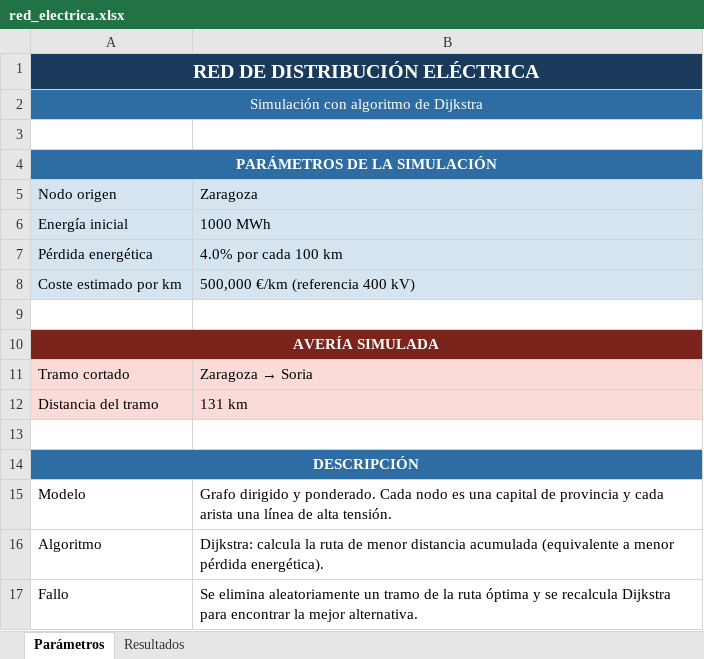
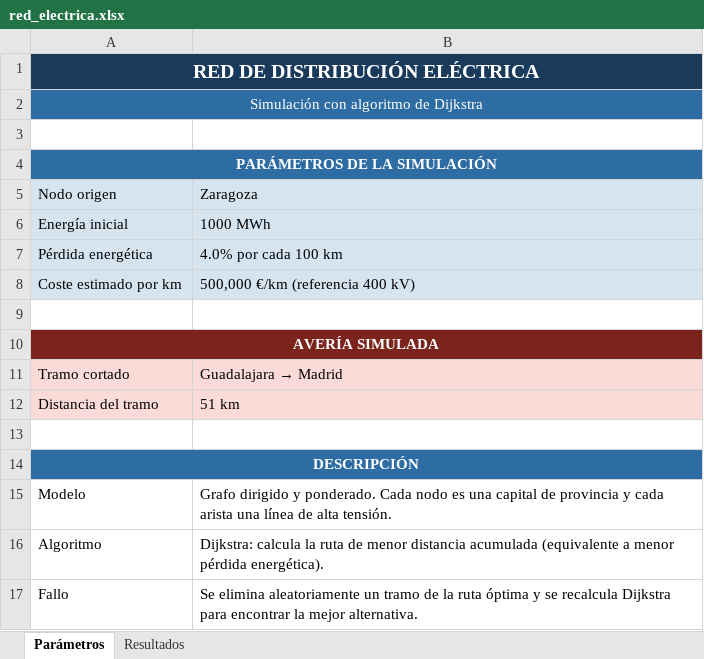
Before and after one commit to alejandraestremeragil-cloud/ENERGIA-ELECTRICA, an Excel workbook: red_electrica.xlsx, sheet Parámetros, drawn as a sheet; values as stored, in another font and other column widths than the file's, no borders; the diff names each change by its address in the sheet, - before the commit and + after, or states it on an @@ line.

```diff
--- a/red_electrica.xlsx (sheet Parámetros)
+++ b/red_electrica.xlsx (sheet Parámetros)
@@ B11: Zaragoza → Soria → Guadalajara → Madrid @@
-B12: 131 km
+B12: 51 km
```
Also changed, not shown: sheet Resultados, 1 other file.
